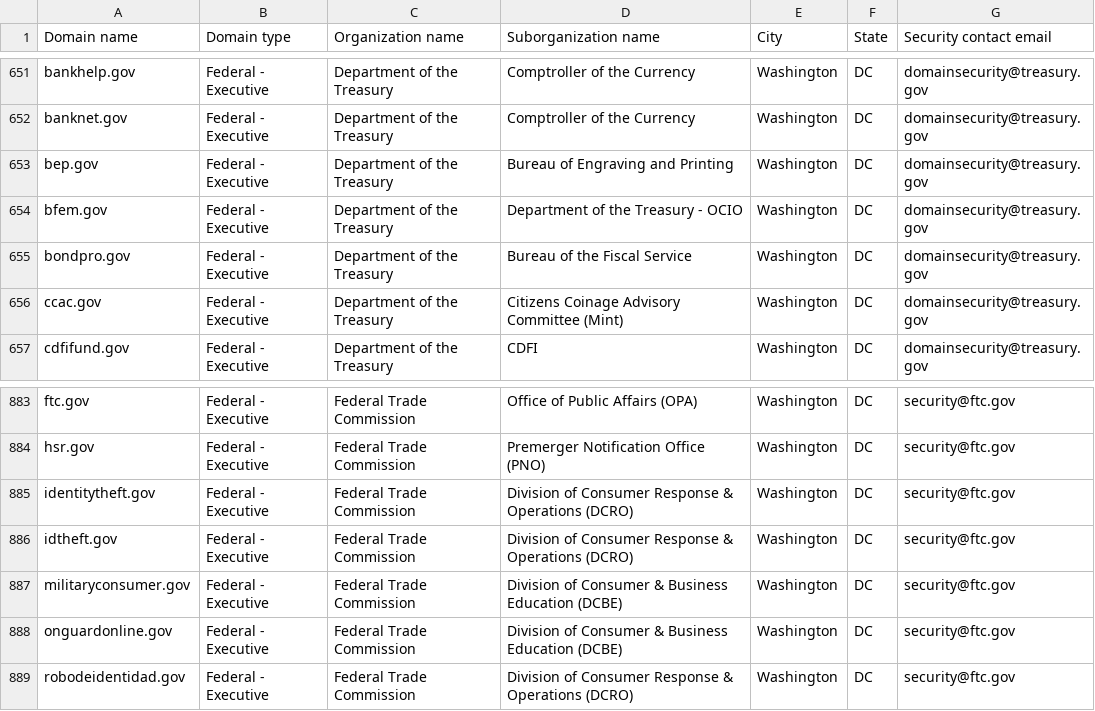
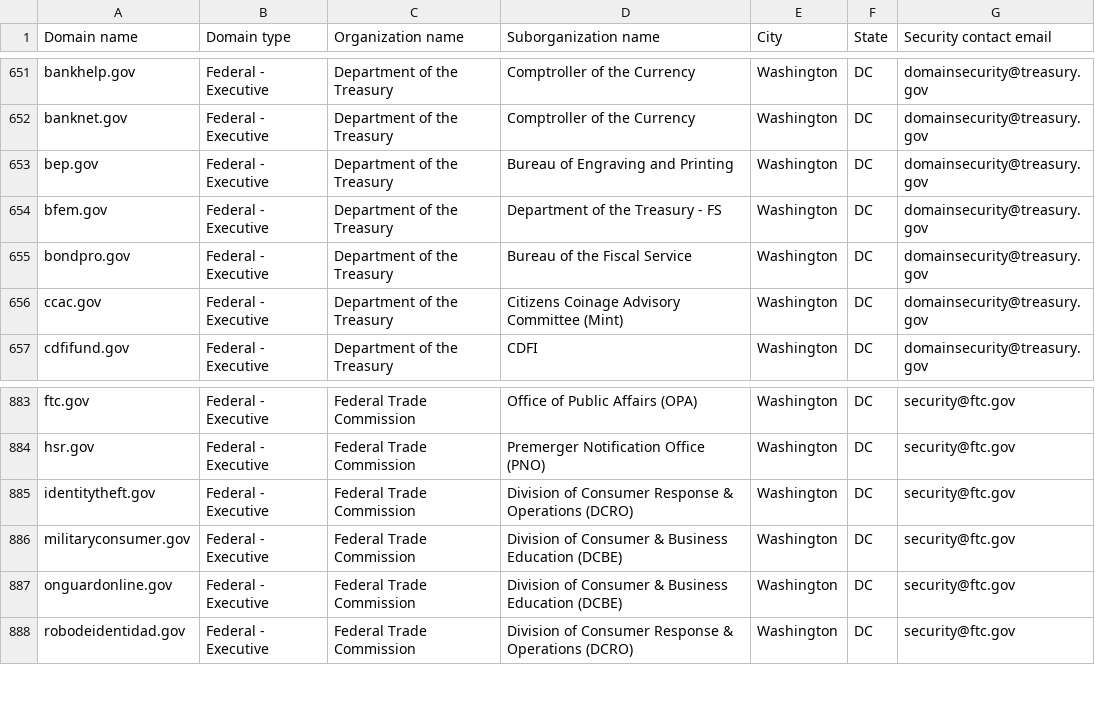
Before and after one commit to LadyPhoeynix/dotgov-data, a CSV file: current-federal.csv, drawn as a sheet; only a part is shown, gaps mark what is left out.

Commit message:
Flat: latest data (2026-02-27T07:07:22.774Z) {   "date": "2026-02-27T07:07:22.774Z",   "files": [     {       "name": "current-federal.csv",       "deltaBytes": -141,       "source": "https://manage.get.gov/api/v1/get-report/current-federal"     },     {       "name": "current-full.csv",       "deltaBytes": 788,       "source": "https://manage.get.gov/api/v1/get-report/current-full"     }   ] }

```diff
--- a/current-federal.csv
+++ b/current-federal.csv
@@ -653,3 +653,3 @@ banknet.gov,Federal - Executive,Department of the Treasury,Comptroller of the Cu
 bep.gov,Federal - Executive,Department of the Treasury,Bureau of Engraving and Printing,Washington,DC,domainsecurity@treasury.gov
-bfem.gov,Federal - Executive,Department of the Treasury,Department of the Treasury - OCIO,Washington,DC,domainsecurity@treasury.gov
+bfem.gov,Federal - Executive,Department of the Treasury,Department of the Treasury - FS,Washington,DC,domainsecurity@treasury.gov
 bondpro.gov,Federal - Executive,Department of the Treasury,Bureau of the Fiscal Service,Washington,DC,domainsecurity@treasury.gov
@@ -885,3 +885,2 @@ hsr.gov,Federal - Executive,Federal Trade Commission,Premerger Notification Offi
 identitytheft.gov,Federal - Executive,Federal Trade Commission,Division of Consumer Response & Operations (DCRO),Washington,DC,security@ftc.gov
-idtheft.gov,Federal - Executive,Federal Trade Commission,Division of Consumer Response & Operations (DCRO),Washington,DC,security@ftc.gov
 militaryconsumer.gov,Federal - Executive,Federal Trade Commission,Division of Consumer & Business Education (DCBE),Washington,DC,security@ftc.gov
```
Also changed, not shown: 1 other file.
